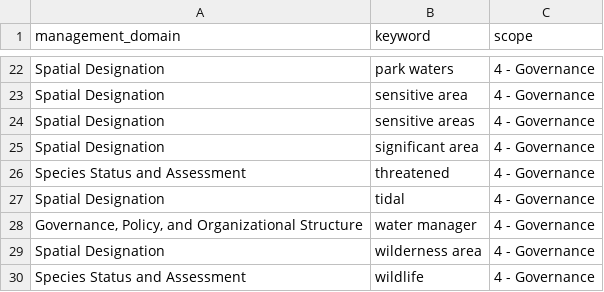
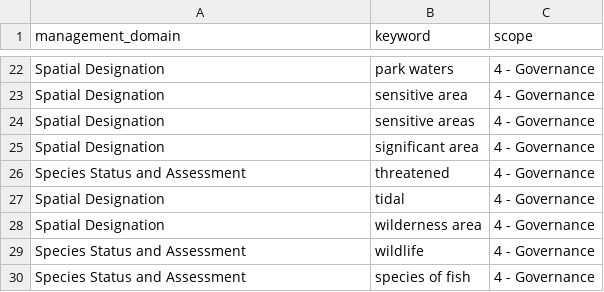
Before and after one commit to ennsjoe/salmon_management_domains_compendium, a CSV file: governance_keywords.csv, drawn as a sheet; only a part is shown, gaps mark what is left out; the shorter side is filled out with more unchanged rows; the diff names each change by its address in the sheet, - before the commit and + after, or states it on an @@ line.

Commit message:
Removed governance as a management domain

```diff
--- a/governance_keywords.csv
+++ b/governance_keywords.csv
-row 28: Governance, Policy, and Organizational Structure | water manager | 4 - Governance
```
Also changed, not shown: iucn_l2_keywords.csv, 3 other files.
